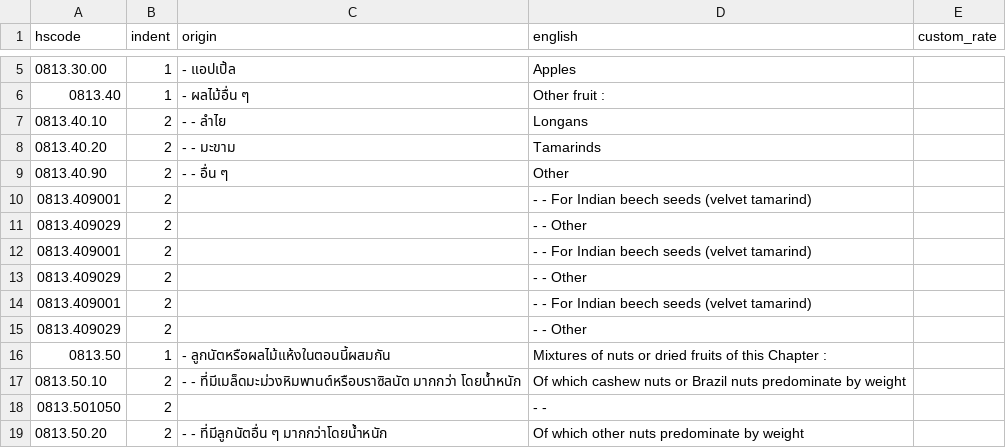
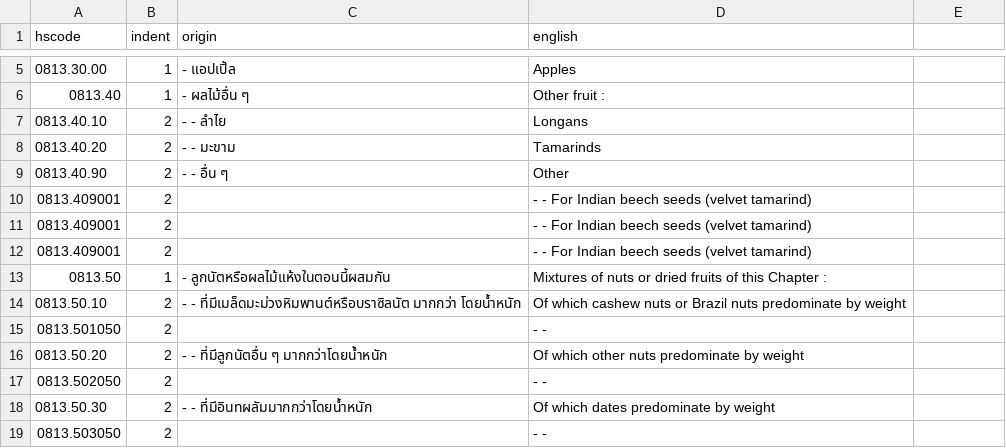
Before and after one commit to lee-tae-eon/python-learning, a CSV file: python-test/thiland.csv, drawn as a sheet; only a part is shown, gaps mark what is left out; the shorter side is filled out with more unchanged rows; the diff names each change by its address in the sheet, - before the commit and + after, or states it on an @@ line.

Commit message:
test: list 중복 체크

```diff
--- a/python-test/thiland.csv
+++ b/python-test/thiland.csv
-E1: custom_rate
+E1: (empty)
-row 11: 0813.409029 | 2 |  | - - Other
-row 13: 0813.409029 | 2 |  | - - Other
-row 15: 0813.409029 | 2 |  | - - Other
```
Also changed, not shown: 1 other file.
